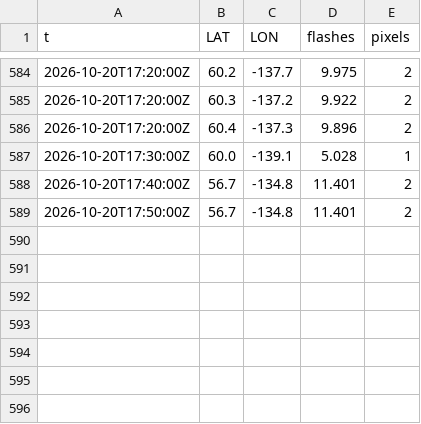
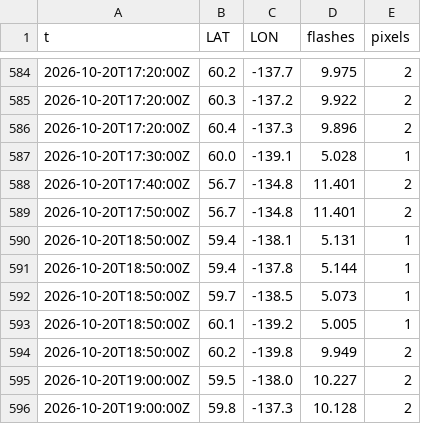
Before and after one commit to ramposani06/lightning-recorder, a CSV file: data/flashes_2026-10-20.csv, drawn as a sheet; only a part is shown, gaps mark what is left out; the diff names each change by its address in the sheet, - before the commit and + after, or states it on an @@ line.

```diff
--- a/data/flashes_2026-10-20.csv
+++ b/data/flashes_2026-10-20.csv
+row 590: 2026-10-20T18:50:00Z | 59.4 | -138.1 | 5.131 | 1
+row 591: 2026-10-20T18:50:00Z | 59.4 | -137.8 | 5.144 | 1
+row 592: 2026-10-20T18:50:00Z | 59.7 | -138.5 | 5.073 | 1
+row 593: 2026-10-20T18:50:00Z | 60.1 | -139.2 | 5.005 | 1
+row 594: 2026-10-20T18:50:00Z | 60.2 | -139.8 | 9.949 | 2
+row 595: 2026-10-20T19:00:00Z | 59.5 | -138.0 | 10.227 | 2
+row 596: 2026-10-20T19:00:00Z | 59.8 | -137.3 | 10.128 | 2
```
Also changed, not shown: data/steps_2026-10.csv.
